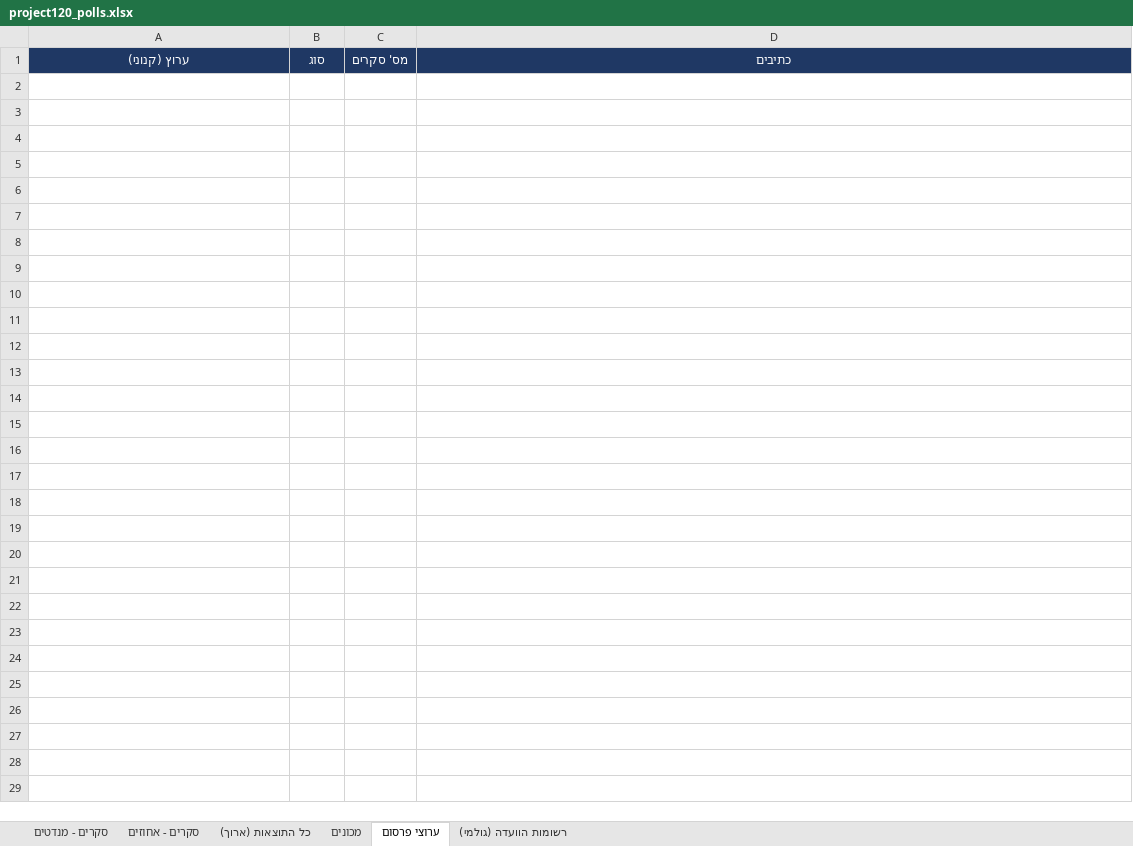
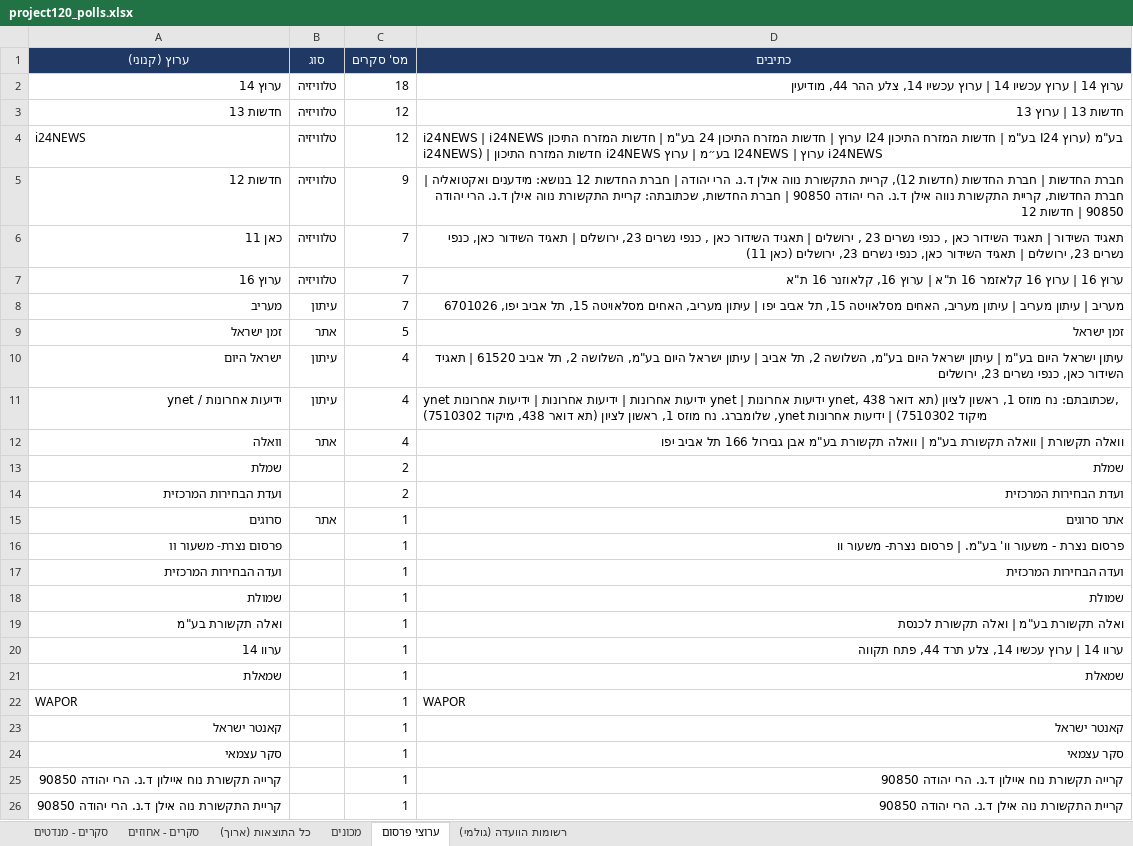
Before and after one commit to lautmanaha/project120, an Excel workbook: exports/project120_polls.xlsx, sheet ערוצי פרסום, drawn as a sheet; values as stored, in another font and other column widths than the file's, no borders; the diff names each change by its address in the sheet, - before the commit and + after, or states it on an @@ line.

```diff
--- a/exports/project120_polls.xlsx (sheet ערוצי פרסום)
+++ b/exports/project120_polls.xlsx (sheet ערוצי פרסום)
+row 2: ערוץ 14 | טלוויזיה | 18 | ערוץ 14 | ערוץ עכשיו 14 | ערוץ עכשיו 14, צלע ההר 44, מודיעין
+row 3: חדשות 13 | טלוויזיה | 12 | חדשות 13 | ערוץ 13
+row 4: i24NEWS | טלוויזיה | 12 | i24NEWS | i24NEWS ערוץ | חדשות המזרח התיכון 24 בע"מ | חדשות המזרח התיכון I24 בע"מ | חדשות המזרח התיכון I24 בע"מ (ערוץ i24NEWS) | חדשות המזרח התיכון i24NEWS בע״מ | ערוץ I24NEWS | ערוץ i24NEWS
+row 5: חדשות 12 | טלוויזיה | 9 | חברת החדשות | חברת החדשות (חדשות 12), קריית התקשורת נווה אילן ד.נ. הרי יהודה | חברת החדשות 12 בנושא: מידענים ואקטואליה | חברת החדשות, קריית התקשורת נווה אילן ד.נ. הרי יהודה 90850 | חברת החדשות, שכתובתה: קריית התקשורת נווה אילן ד.נ. הרי יהודה 90850 | חדשות 12
+row 6: כאן 11 | טלוויזיה | 7 | תאגיד השידור | תאגיד השידור כאן , כנפי נשרים 23 , ירושלים | תאגיד השידור כאן , כנפי נשרים 23, ירושלים | תאגיד השידור כאן, כנפי נשרים 23, ירושלים | תאגיד השידור כאן, כנפי נשרים 23, ירושלים (כאן 11)
+row 7: ערוץ 16 | טלוויזיה | 7 | ערוץ 16 | ערוץ 16 קלאזמר 16 ת"א | ערוץ 16, קלאוזנר 16 ת"א
+row 8: מעריב | עיתון | 7 | מעריב | עיתון מעריב | עיתון מעריב, האחים מסלאויטה 15, תל אביב יפו | עיתון מעריב, האחים מסלאויטה 15, תל אביב יפו, 6701026
+row 9: זמן ישראל | אתר | 5 | זמן ישראל
+row 10: ישראל היום | עיתון | 4 | עיתון ישראל היום בע"מ | עיתון ישראל היום בע"מ, השלושה 2, תל אביב | עיתון ישראל היום בע"מ, השלושה 2, תל אביב 61520 | תאגיד השידור כאן, כנפי נשרים 23, ירושלים
+row 11: ידיעות אחרונות / ynet | עיתון | 4 | ynet ידיעות אחרונות | ידיעות אחרונות | ידיעות אחרונות ynet | ידיעות אחרונות ynet, שכתובתם: נח מוזס 1, ראשון לציון (תא דואר 438, מיקוד 7510302) | ידיעות אחרונות ynet, שלומברג. נח מוזס 1, ראשון לציון (תא דואר 438, מיקוד 7510302)
+row 12: וואלה | אתר | 4 | וואלה תקשורת | וואלה תקשורת בע"מ | וואלה תקשורת בע"מ אבן גבירול 166 תל אביב יפו
+row 13: שמלת |  | 2 | שמלת
+row 14: ועדת הבחירות המרכזית |  | 2 | ועדת הבחירות המרכזית
+row 15: סרוגים | אתר | 1 | אתר סרוגים
+row 16: פרסום נצרת- משעור וו |  | 1 | פרסום נצרת - משעור וו' בע"מ. | פרסום נצרת- משעור וו
+row 17: ועדה הבחירות המרכזית |  | 1 | ועדה הבחירות המרכזית
+row 18: שמולת |  | 1 | שמולת
+row 19: ואלה תקשורת בע"מ |  | 1 | ואלה תקשורת בע"מ | ואלה תקשורת לכנסת
+row 20: ערוו 14 |  | 1 | ערוו 14 | ערוץ עכשיו 14, צלע תרד 44, פתח תקווה
+row 21: שמאלת |  | 1 | שמאלת
+row 22: WAPOR |  | 1 | WAPOR
+row 23: קאנטר ישראל |  | 1 | קאנטר ישראל
+row 24: סקר עצמאי |  | 1 | סקר עצמאי
+row 25: קרייה תקשורת נוח איילון ד.נ. הרי יהודה 90850 |  | 1 | קרייה תקשורת נוח איילון ד.נ. הרי יהודה 90850
+row 26: קריית התקשורת נוה אילן ד.נ. הרי יהודה 90850 |  | 1 | קריית התקשורת נוה אילן ד.נ. הרי יהודה 90850
```
Also changed, not shown: sheet כל התוצאות (ארוך), sheet סקרים - מנדטים, sheet סקרים - אחוזים, sheet מכונים, 18 other files.
